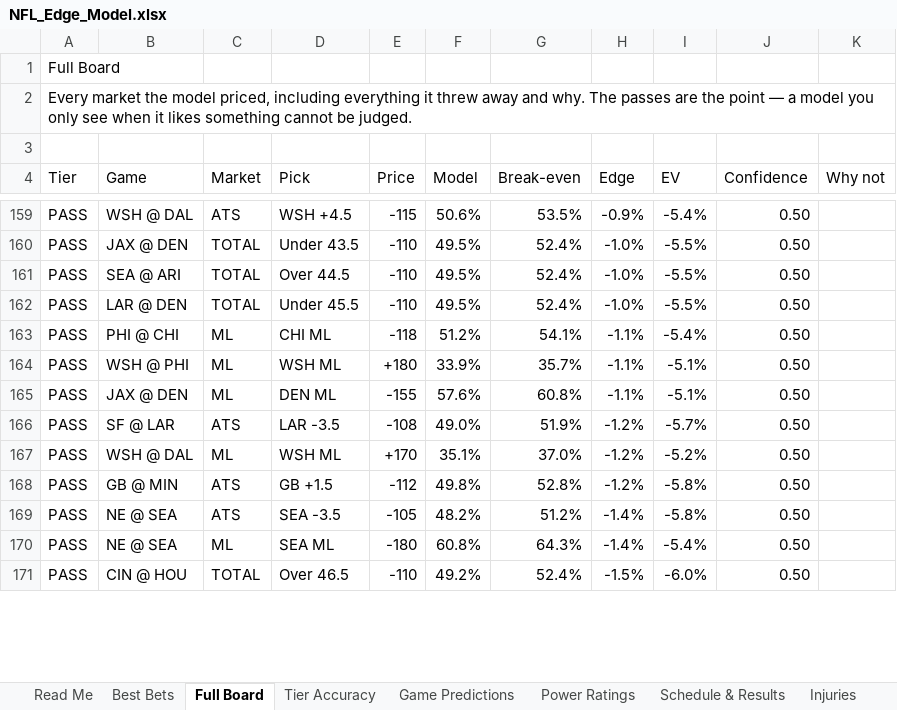
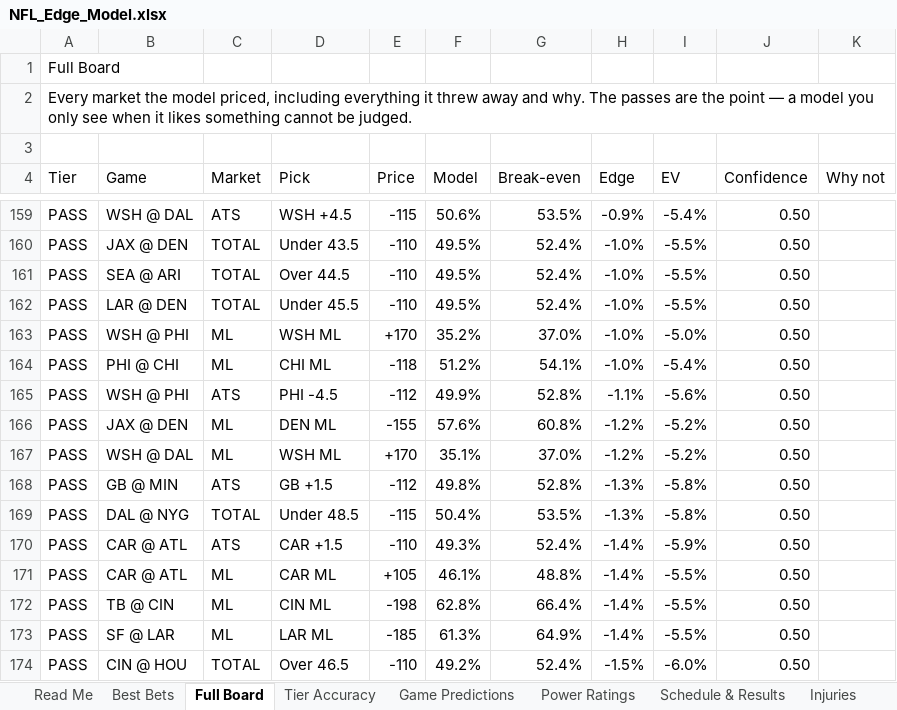
Before and after one commit to CHILLYCHILLY14/nfl-edge, an Excel workbook: NFL_Edge_Model.xlsx, sheet Full Board, drawn as a sheet; only a part is shown, gaps mark what is left out; values as stored, in another font and other column widths than the file's, no cell formats; table styles not drawn; removed rows and columns are numbered as before the commit, all else as after; the diff covers the shown part only; the diff names each change by its address in the sheet, - before the commit and + after, or states it on an @@ line.

```diff
--- a/NFL_Edge_Model.xlsx (sheet Full Board)
+++ b/NFL_Edge_Model.xlsx (sheet Full Board)
+row 163: PASS | WSH @ PHI | ML | WSH ML | +170 | 35.2% | 37.0% | -1.0% | -5.0% | 0.50
-H164 (Edge): -1.1%
+H164 (Edge): -1.0%
-C165 (Market): ML
+C165 (Market): ATS
-D165 (Pick): WSH ML
+D165 (Pick): PHI -4.5
-E165 (Price): +180
+E165 (Price): -112
-F165 (Model): 33.9%
+F165 (Model): 49.9%
-G165 (Break-even): 35.7%
+G165 (Break-even): 52.8%
-I165 (EV): -5.1%
+I165 (EV): -5.6%
-H166 (Edge): -1.1%
+H166 (Edge): -1.2%
-I166 (EV): -5.1%
+I166 (EV): -5.2%
-row 166: PASS | SF @ LAR | ATS | LAR -3.5 | -108 | 49.0% | 51.9% | -1.2% | -5.7% | 0.50
-H168 (Edge): -1.2%
+H168 (Edge): -1.3%
+row 169: PASS | DAL @ NYG | TOTAL | Under 48.5 | -115 | 50.4% | 53.5% | -1.3% | -5.8% | 0.50
-B170 (Game): NE @ SEA
+B170 (Game): CAR @ ATL
-D170 (Pick): SEA -3.5
+D170 (Pick): CAR +1.5
-E170 (Price): -105
+E170 (Price): -110
-F170 (Model): 48.2%
+F170 (Model): 49.3%
-G170 (Break-even): 51.2%
+G170 (Break-even): 52.4%
-I170 (EV): -5.8%
+I170 (EV): -5.9%
+row 171: PASS | CAR @ ATL | ML | CAR ML | +105 | 46.1% | 48.8% | -1.4% | -5.5% | 0.50
+row 172: PASS | TB @ CIN | ML | CIN ML | -198 | 62.8% | 66.4% | -1.4% | -5.5% | 0.50
-B173 (Game): NE @ SEA
+B173 (Game): SF @ LAR
-D173 (Pick): SEA ML
+D173 (Pick): LAR ML
-E173 (Price): -180
+E173 (Price): -185
-F173 (Model): 60.8%
+F173 (Model): 61.3%
-G173 (Break-even): 64.3%
+G173 (Break-even): 64.9%
-I173 (EV): -5.4%
+I173 (EV): -5.5%
```
Also changed, not shown: 57 added rows, 60 removed rows, 1 moved row and 405 edited cells elsewhere in this sheet, sheet Best Bets, sheet Schedule & Results, sheet Weather, sheet Injuries, sheet Game Predictions, sheet Power Ratings, 2 more sheets, cell formats, 19 other files.
